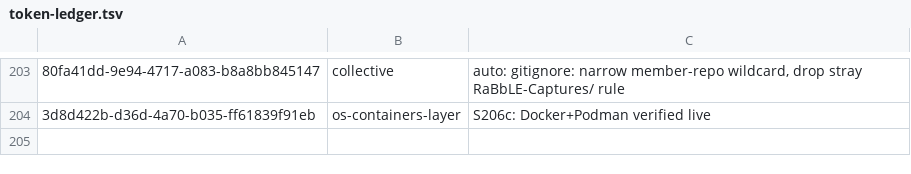
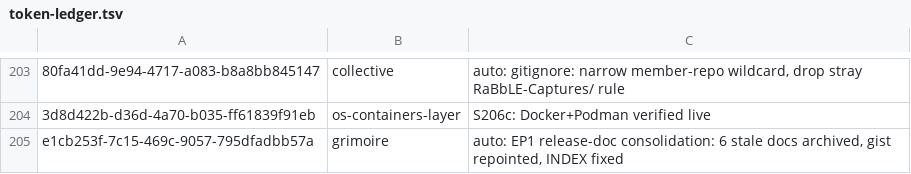
Before and after one commit to RaBbLE-Collective/RaBbLE-Grimoire, a TSV file: log/token-ledger.tsv, drawn as a sheet; only a part is shown, gaps mark what is left out; the diff names each change by its address in the sheet, - before the commit and + after, or states it on an @@ line.

Commit message:
transcribe ~ grimoire >> EP1 doc consolidation part 2: repoint every live cross-reference to EP1-AIR-CHECKLIST // %EP1_DOC_CONSOLIDATION%
Follow-up to c681776 (which only landed the archive-moves — the git add in that step silently
failed on one already-staged pathspec and the commit ran anyway with nothing else staged).

Repoints every live cross-reference that pointed at the 6 now-archived EP1 docs to
log/EP1-AIR-CHECKLIST.md instead: Grimoire-Navigator (onboarding path), CONTEXT.md, 4 member
Roadmap.md files, RaBbLE-Agent/RaBbLE-Roadmap.md, Integration-Map.md, Service-Plan.md, PRD.md.
Fixes EP1-AIR-CHECKLIST.md's own G10 row (was still describing the retired liminal passage,
not the S203 entity-forward face). Repoints distill-gists.sh's episode1 source + regenerates
the gist by hand as a stopgap. Fixes INDEX.md's gist index table. Marks EP1-Air-Push-Plan.md
A4/C1 status inline so it stops drifting stale the same way the retired docs did.

```diff
--- a/log/token-ledger.tsv
+++ b/log/token-ledger.tsv
+row 205: e1cb253f-7c15-469c-9057-795dfadbb57a | grimoire | auto: EP1 release-doc consolidation: 6 stale docs archived, gist repointed, INDEX fixed
```
Also changed, not shown: 17 other files.
